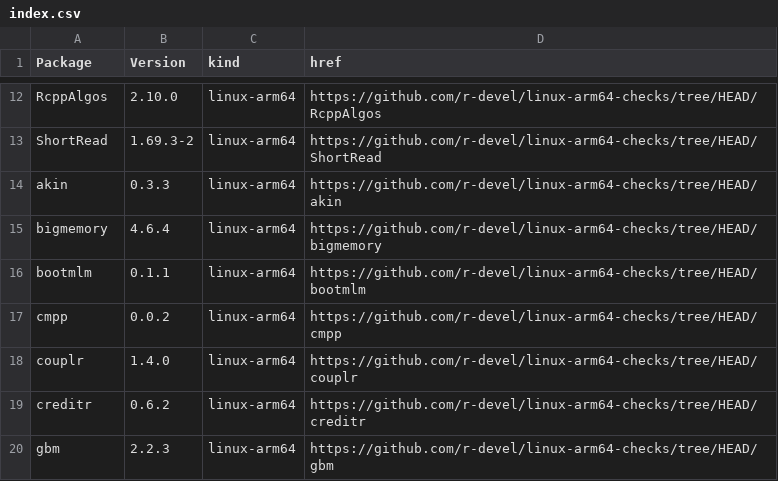
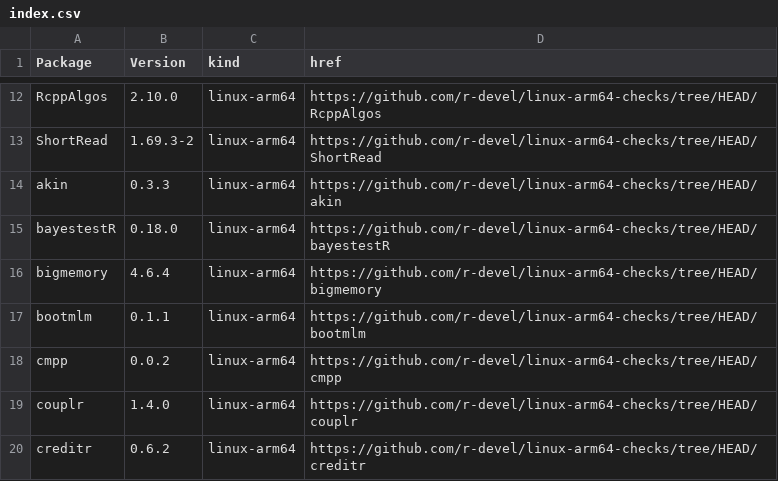
Before and after one commit to r-devel/linux-arm64-checks, a CSV file: index.csv, drawn as a sheet; only a part is shown, gaps mark what is left out; the shorter side is filled out with more unchanged rows; the diff names each change by its address in the sheet, - before the commit and + after, or states it on an @@ line.

```diff
--- a/index.csv
+++ b/index.csv
+row 15: bayestestR | 0.18.0 | linux-arm64 | https://github.com/r-devel/linux-arm64-checks/tree/HEAD/bayestestR
```
Also changed, not shown: 4 other files.
